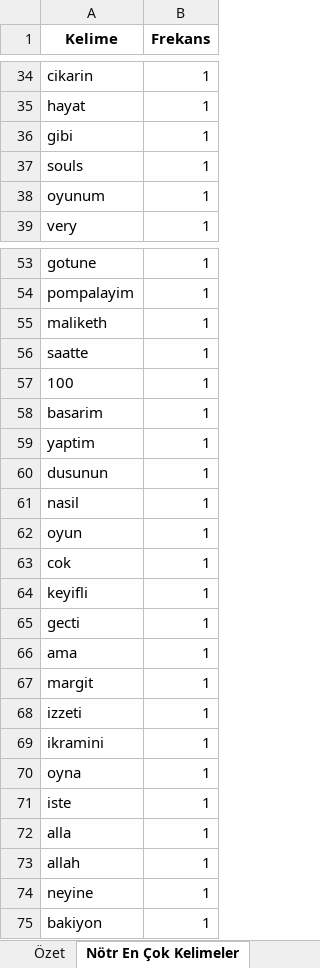
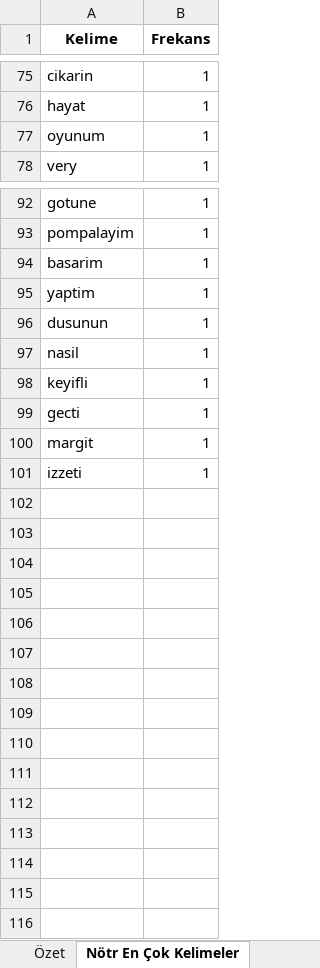
Before and after one commit to CS549-NLP-Project-TUR-01/Codes, an Excel workbook: dataset/cleaned_reviews.xlsx, sheet Nötr En Çok Kelimeler, drawn as a sheet; only a part is shown, gaps mark what is left out; values as stored, in another font and other column widths than the file's, no borders; removed rows and columns are numbered as before the commit, all else as after; the diff covers the shown part only; the diff names each change by its address in the sheet, - before the commit and + after, or states it on an @@ line.

```diff
--- a/dataset/cleaned_reviews.xlsx (sheet Nötr En Çok Kelimeler)
+++ b/dataset/cleaned_reviews.xlsx (sheet Nötr En Çok Kelimeler)
-row 36: gibi | 1
-row 37: souls | 1
-row 55: maliketh | 1
-row 56: saatte | 1
-row 57: 100 | 1
-row 62: oyun | 1
-row 63: cok | 1
-row 66: ama | 1
-row 69: ikramini | 1
-row 70: oyna | 1
-row 71: iste | 1
-row 72: alla | 1
-row 73: allah | 1
-row 74: neyine | 1
-row 75: bakiyon | 1
```
Also changed, not shown: 45 added rows, 4 removed rows and 1 edited cell elsewhere in this sheet, sheet Analizler, sheet Özet, 6 other files.
